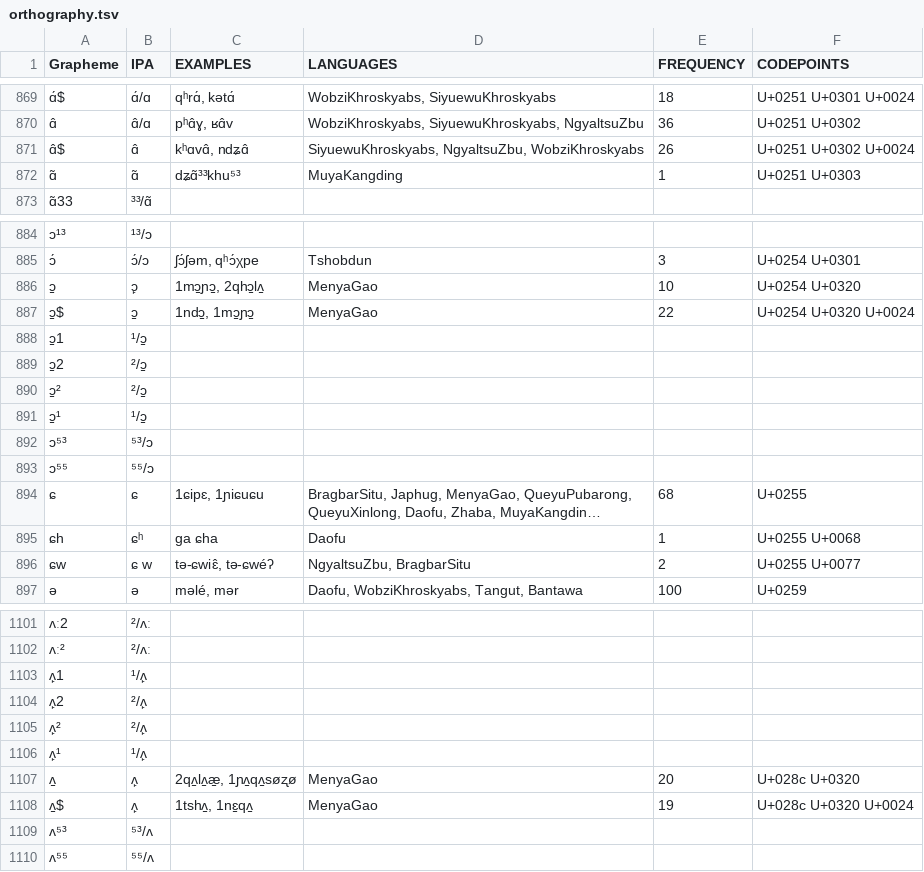
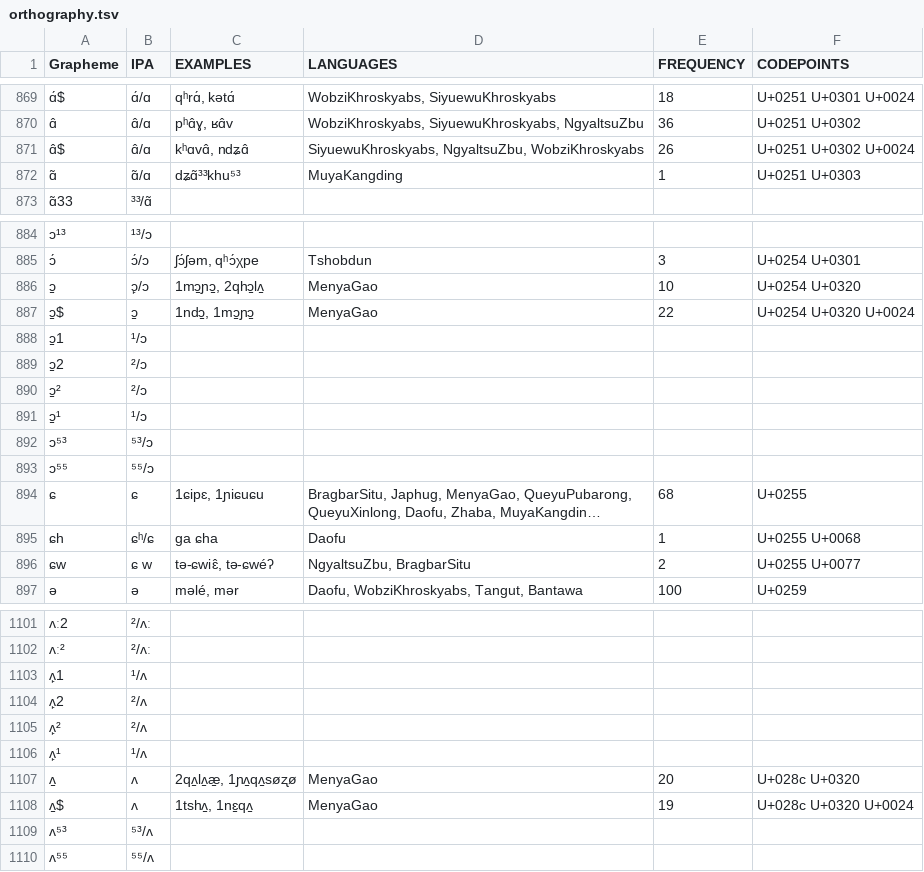
Before and after one commit to lexibank/lairgyalrong, a TSV file: etc/orthography.tsv, drawn as a sheet; only a part is shown, gaps mark what is left out; long unchanged cells end in …; the diff covers the shown part only; the diff names each change by its address in the sheet, - before the commit and + after, or states it on an @@ line.

```diff
--- a/etc/orthography.tsv
+++ b/etc/orthography.tsv
-B871 (IPA): ɑ̂
+B871 (IPA): ɑ̂/ɑ
-B872 (IPA): ɑ̃
+B872 (IPA): ɑ̃/ɑ
-B886 (IPA): ɔ̙
+B886 (IPA): ɔ̙/ɔ
-B888 (IPA): ¹/ɔ̠
+B888 (IPA): ¹/ɔ
-B889:B890 (IPA): ²/ɔ̠
+B889:B890 (IPA): ²/ɔ
-B891 (IPA): ¹/ɔ̠
+B891 (IPA): ¹/ɔ
-B895 (IPA): ɕʰ
+B895 (IPA): ɕʰ/ɕ
-B1103 (IPA): ¹/ʌ̙
+B1103 (IPA): ¹/ʌ
-B1104:B1105 (IPA): ²/ʌ̙
+B1104:B1105 (IPA): ²/ʌ
-B1106 (IPA): ¹/ʌ̙
+B1106 (IPA): ¹/ʌ
-B1107:B1108 (IPA): ʌ̙
+B1107:B1108 (IPA): ʌ
```
Also changed, not shown: 31 edited cells elsewhere in this file.
